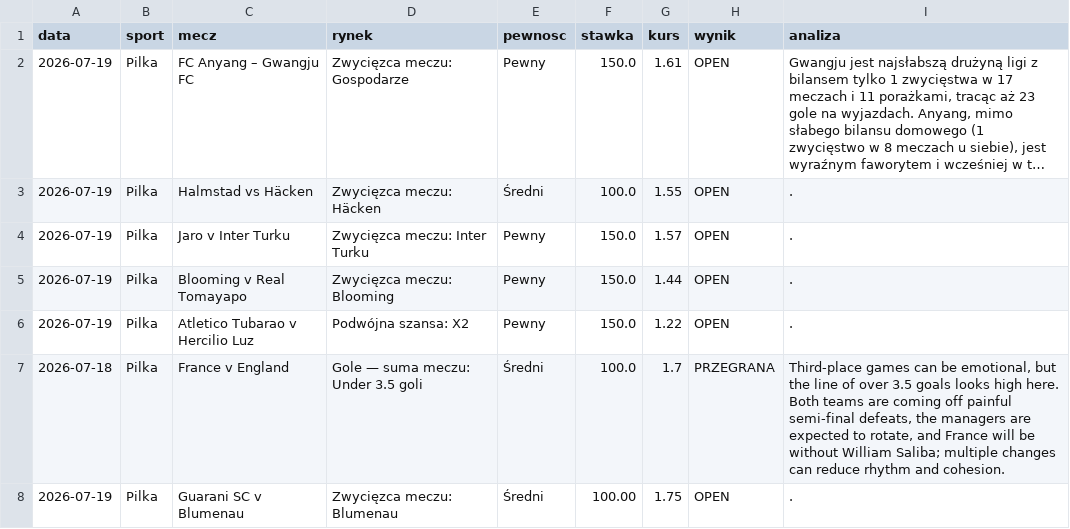
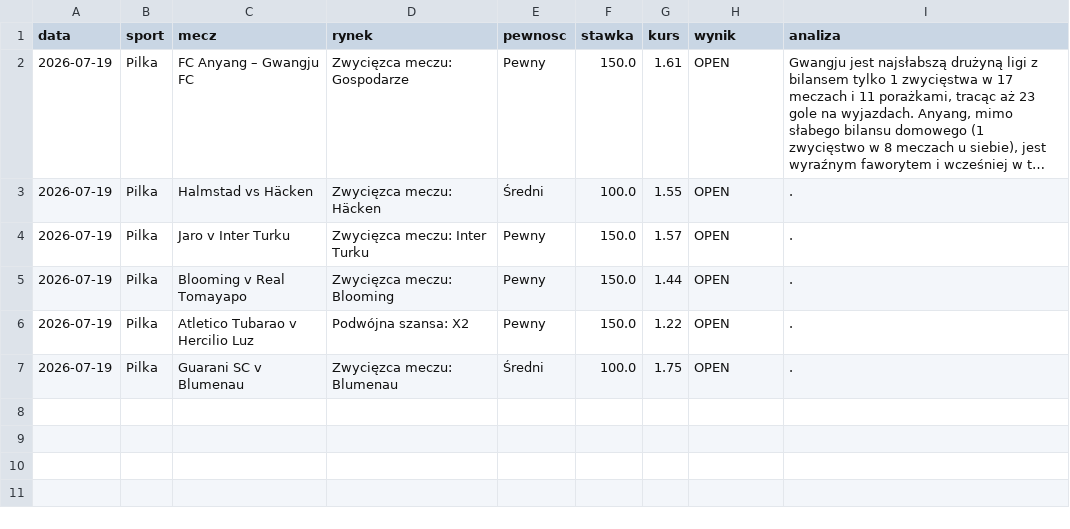
Before and after one commit to Maruha3000/kupony-dashboard, a CSV file: analizy.csv, drawn as a sheet; long unchanged cells end in ….

Commit message:
Usunieto zarchiwizowane typy

```diff
--- a/analizy.csv
+++ b/analizy.csv
@@ -6,3 +6,2 @@ data,sport,mecz,rynek,pewnosc,stawka,kurs,wynik,analiza
 2026-07-19,Pilka,Atletico Tubarao v Hercilio Luz,Podwójna szansa: X2,Pewny,150.0,1.22,OPEN,.
-2026-07-18,Pilka,France v England,Gole — suma meczu: Under 3.5 goli,Średni,100.0,1.7,PRZEGRANA,"Third-place games can be emotional, but the line of over 3.5 goals looks high here. Both teams are coming off painful semi-final defeats, the managers are expected to rotate, and France will be without William Saliba; multiple changes can reduce rhythm and cohesion."
-2026-07-19,Pilka,Guarani SC v Blumenau,Zwycięzca meczu: Blumenau,Średni,100.00,1.75,OPEN,.
+2026-07-19,Pilka,Guarani SC v Blumenau,Zwycięzca meczu: Blumenau,Średni,100.0,1.75,OPEN,.
```
